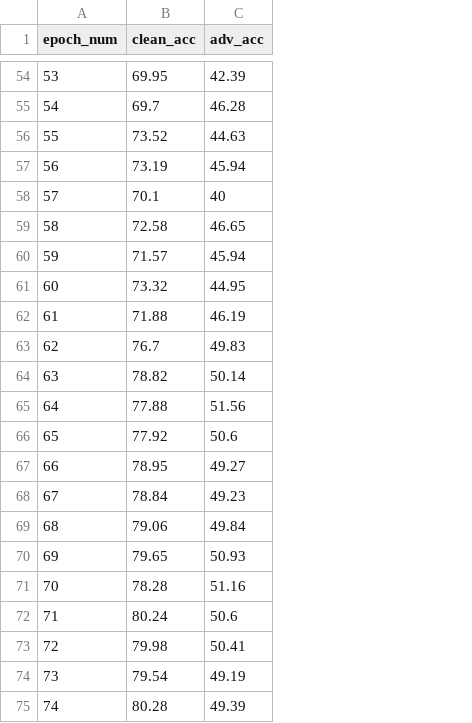
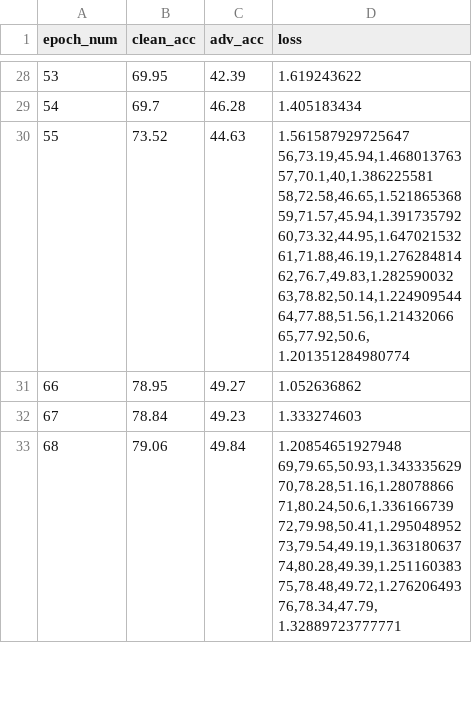
Before and after one commit to cchen-vis/Narrative-Viz-for-Neural-Network-Robustness, a CSV file: Datasets/clean_and_adversarial_acc_AT_model.csv, drawn as a sheet; only a part is shown, gaps mark what is left out; removed rows and columns are numbered as before the commit, all else as after; ↵ is a line break in a cell; the diff covers the shown part only; the diff names each change by its address in the sheet, - before the commit and + after, or states it on an @@ line.

Commit message:
update loss value per epoch

```diff
--- a/Datasets/clean_and_adversarial_acc_AT_model.csv
+++ b/Datasets/clean_and_adversarial_acc_AT_model.csv
+column D (loss), rows 28-33: 1.619243622 | 1.405183434 | 1.561587929725647 ↵ 56,73.19,45.94,1.468013763 ↵ 57,70.1,40,1.386225581 ↵ 58,72.58,46.65,1.521865368 ↵ 59,71.57,45.94,1.391735792 ↵ 60,73.32,44.95,1.647021532 ↵ 61,71.88,46.19,1.276284814 ↵ 62,76.7,49.83,1.282590032 ↵ 63,78.82,50.14,1.224909544 ↵ 64,77.88,51.56,1.21432066 ↵ 65,77.92,50.6, 1.201351284980774 | 1.052636862 | 1.333274603 | 1.20854651927948 ↵ 69,79.65,50.93,1.343335629 ↵ 70,78.28,51.16,1.28078866 ↵ 71,80.24,50.6,1.336166739 ↵ 72,79.98,50.41,1.295048952 ↵ 73,79.54,49.19,1.363180637 ↵ 74,80.28,49.39,1.251160383 ↵ 75,78.48,49.72,1.276206493 ↵ 76,78.34,47.79, 1.32889723777771
-row 57: 56 | 73.19 | 45.94
-row 58: 57 | 70.1 | 40
-row 59: 58 | 72.58 | 46.65
-row 60: 59 | 71.57 | 45.94
-row 61: 60 | 73.32 | 44.95
-row 62: 61 | 71.88 | 46.19
-row 63: 62 | 76.7 | 49.83
-row 64: 63 | 78.82 | 50.14
-row 65: 64 | 77.88 | 51.56
-row 66: 65 | 77.92 | 50.6
-row 70: 69 | 79.65 | 50.93
-row 71: 70 | 78.28 | 51.16
-row 72: 71 | 80.24 | 50.6
-row 73: 72 | 79.98 | 50.41
-row 74: 73 | 79.54 | 49.19
-row 75: 74 | 80.28 | 49.39
```
Also changed, not shown: 37 removed rows elsewhere in this file, Datasets/clean_and_adversarial_acc_NT_model.csv.
